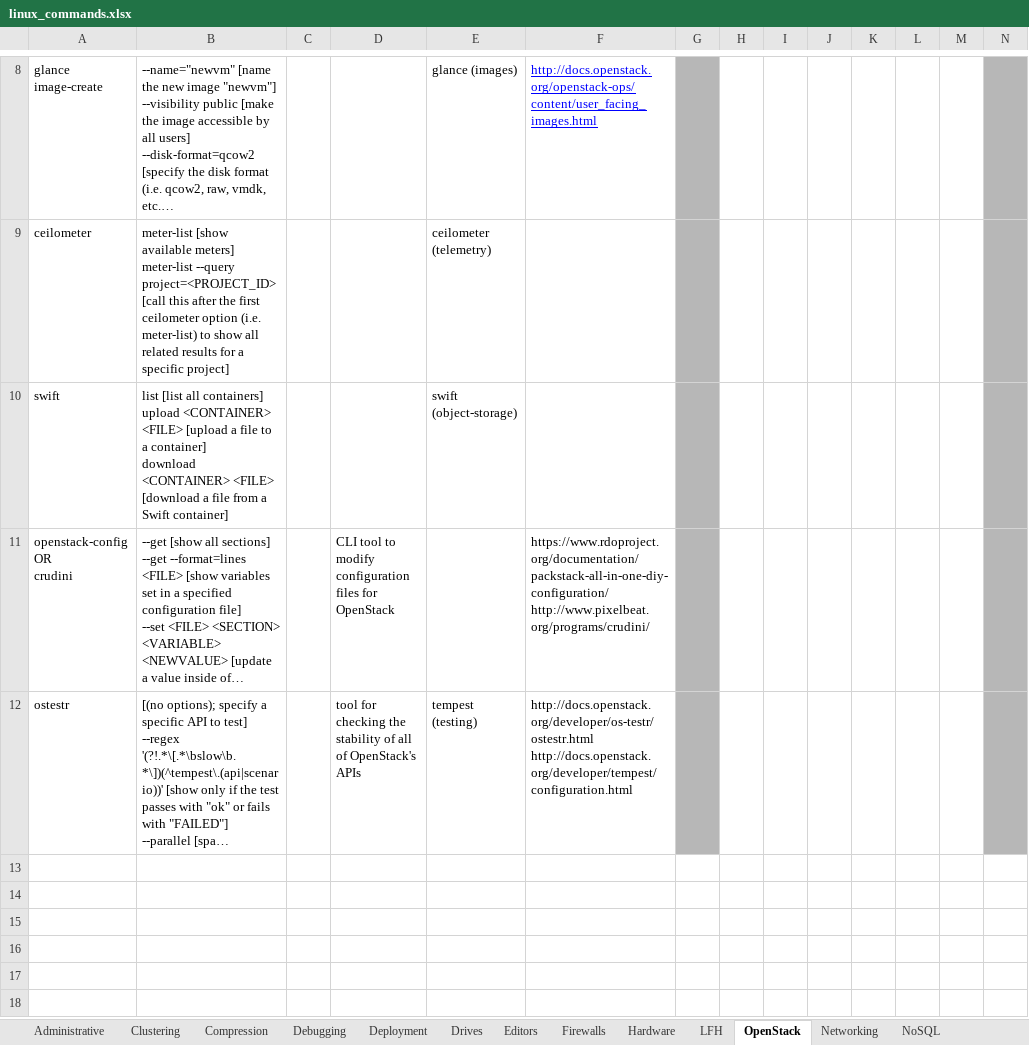
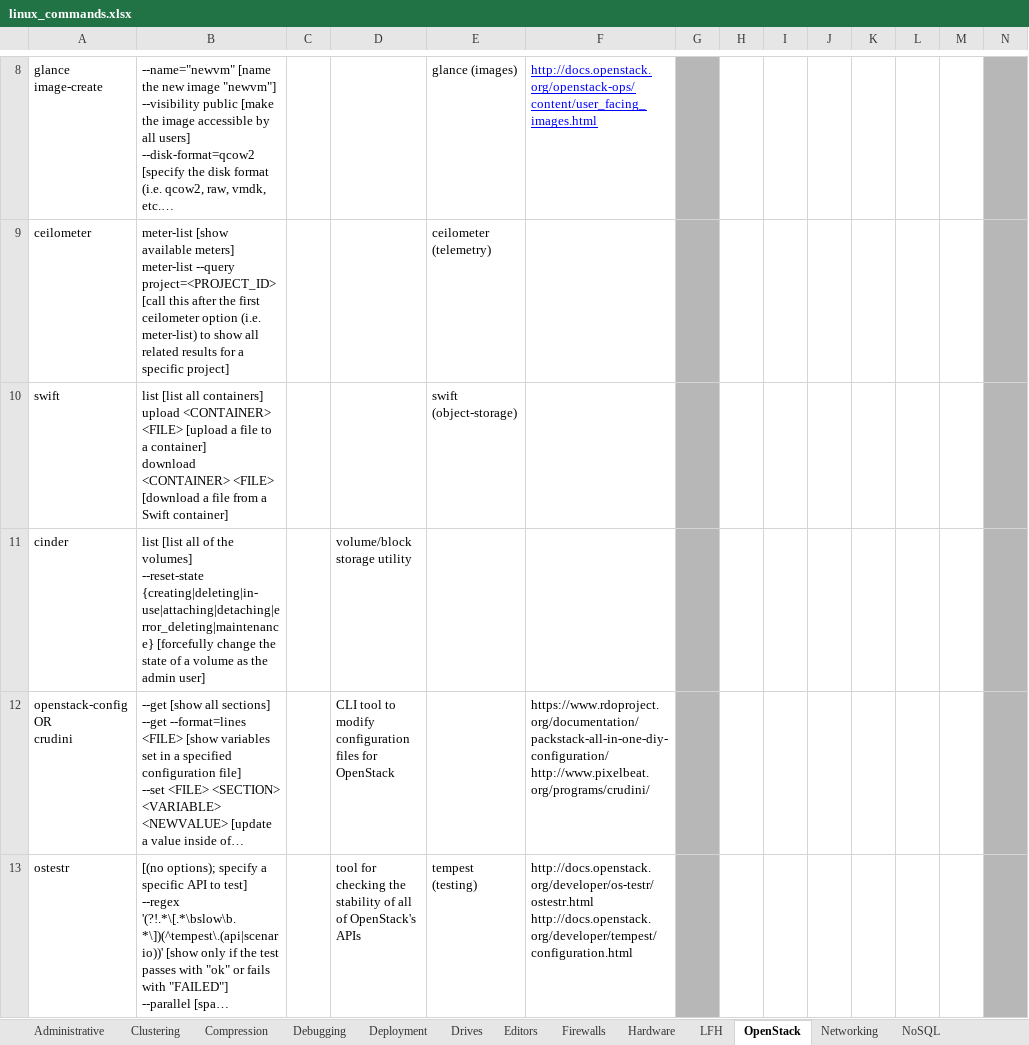
Before and after one commit to LukeShortCloud/rootpages, an Excel workbook: linux_commands.xlsx, sheet OpenStack, drawn as a sheet; only a part is shown, gaps mark what is left out; long unchanged cells end in …; values as stored, in another font and other column widths than the file's, no borders; charts and pictures not drawn; rows hold the shown columns only; ↵ is a line break in a cell; the diff names each change by its address in the sheet, - before the commit and + after, or states it on an @@ line.

```diff
--- a/linux_commands.xlsx (sheet OpenStack)
+++ b/linux_commands.xlsx (sheet OpenStack)
+row 11: cinder | list [list all of the volumes] ↵ --reset-state {creating|deleting|in-use|attaching|detaching|error_deleting|maintenance} [forcefully change the state of a volume as the admin user] |  | volume/block storage utility
```
Also changed, not shown: sheet Administrative, sheet SQL, sheet Shell, sheet Drives, sheet RegEx, sheet Editors, 2 more sheets, 4 other files.
